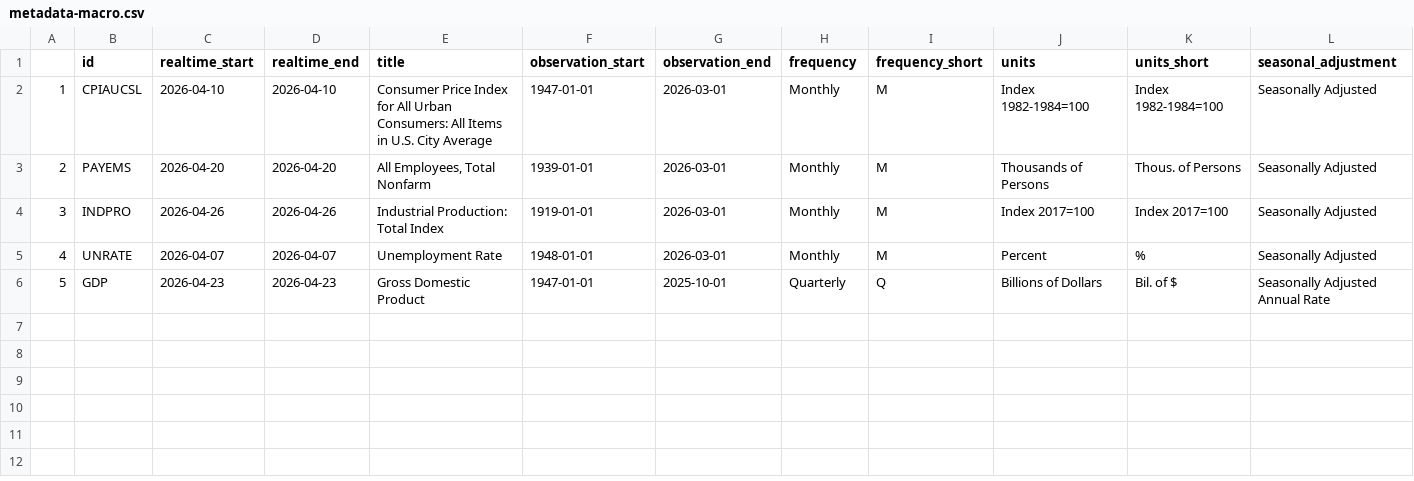
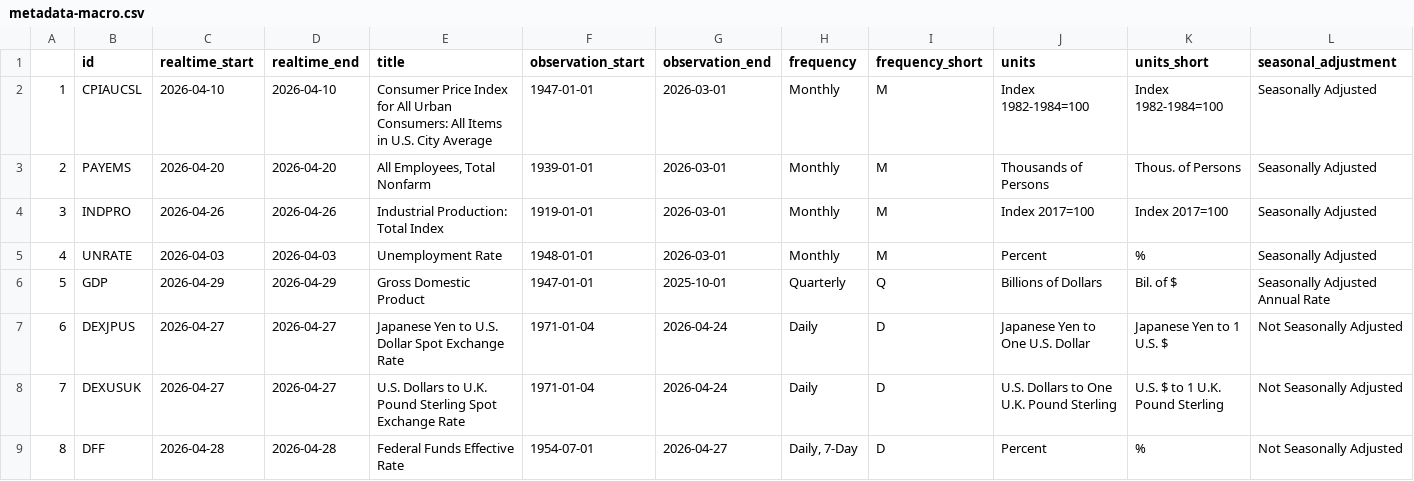
Before and after one commit to minnaheim/aml2026-group-3, a CSV file: data/metadata-macro.csv, drawn as a sheet; only a part is shown; rows hold the shown columns only; the diff names each change by its address in the sheet, - before the commit and + after, or states it on an @@ line.

```diff
--- a/data/metadata-macro.csv
+++ b/data/metadata-macro.csv
-C5 (realtime_start): 2026-04-07
+C5 (realtime_start): 2026-04-03
-D5 (realtime_end): 2026-04-07
+D5 (realtime_end): 2026-04-03
-C6 (realtime_start): 2026-04-23
+C6 (realtime_start): 2026-04-29
-D6 (realtime_end): 2026-04-23
+D6 (realtime_end): 2026-04-29
+row 7: 6 | DEXJPUS | 2026-04-27 | 2026-04-27 | Japanese Yen to U.S. Dollar Spot Exchange Rate | 1971-01-04 | 2026-04-24 | Daily | D | Japanese Yen to One U.S. Dollar | Japanese Yen to 1 U.S. $ | Not Seasonally Adjusted
+row 8: 7 | DEXUSUK | 2026-04-27 | 2026-04-27 | U.S. Dollars to U.K. Pound Sterling Spot Exchange Rate | 1971-01-04 | 2026-04-24 | Daily | D | U.S. Dollars to One U.K. Pound Sterling | U.S. $ to 1 U.K. Pound Sterling | Not Seasonally Adjusted
+row 9: 8 | DFF | 2026-04-28 | 2026-04-28 | Federal Funds Effective Rate | 1954-07-01 | 2026-04-27 | Daily, 7-Day | D | Percent | % | Not Seasonally Adjusted
```
Also changed, not shown: 5 other files.
